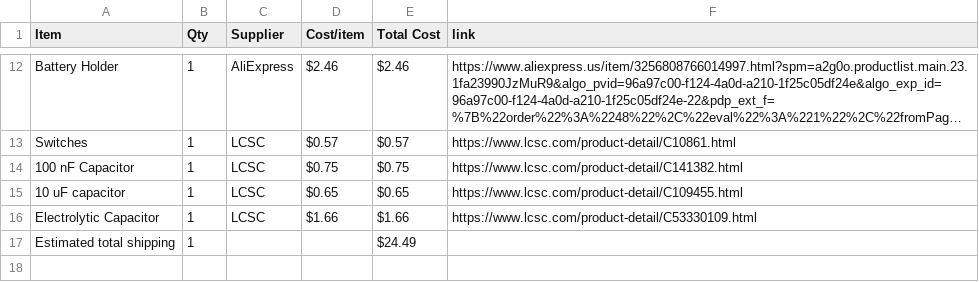
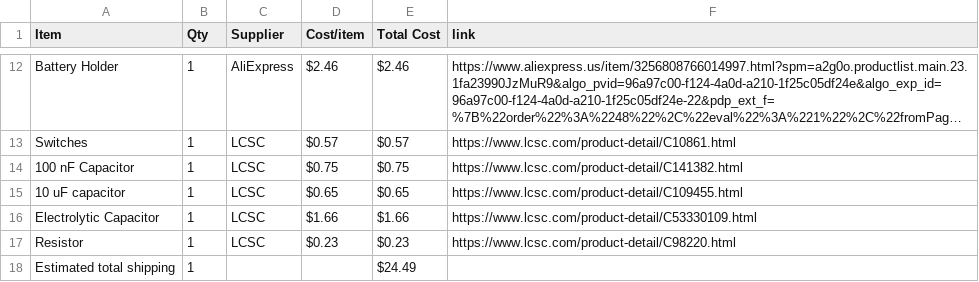
Before and after one commit to madadisriram11-web/RunawayAlarmClock1, a CSV file: BOM.csv, drawn as a sheet; only a part is shown, gaps mark what is left out; long unchanged cells end in …; the diff names each change by its address in the sheet, - before the commit and + after, or states it on an @@ line.

Commit message:
Sync Runaway Alarm Clock from Half Life

```diff
--- a/BOM.csv
+++ b/BOM.csv
+row 17: Resistor | 1 | LCSC | $0.23 | $0.23 | https://www.lcsc.com/product-detail/C98220.html
```
